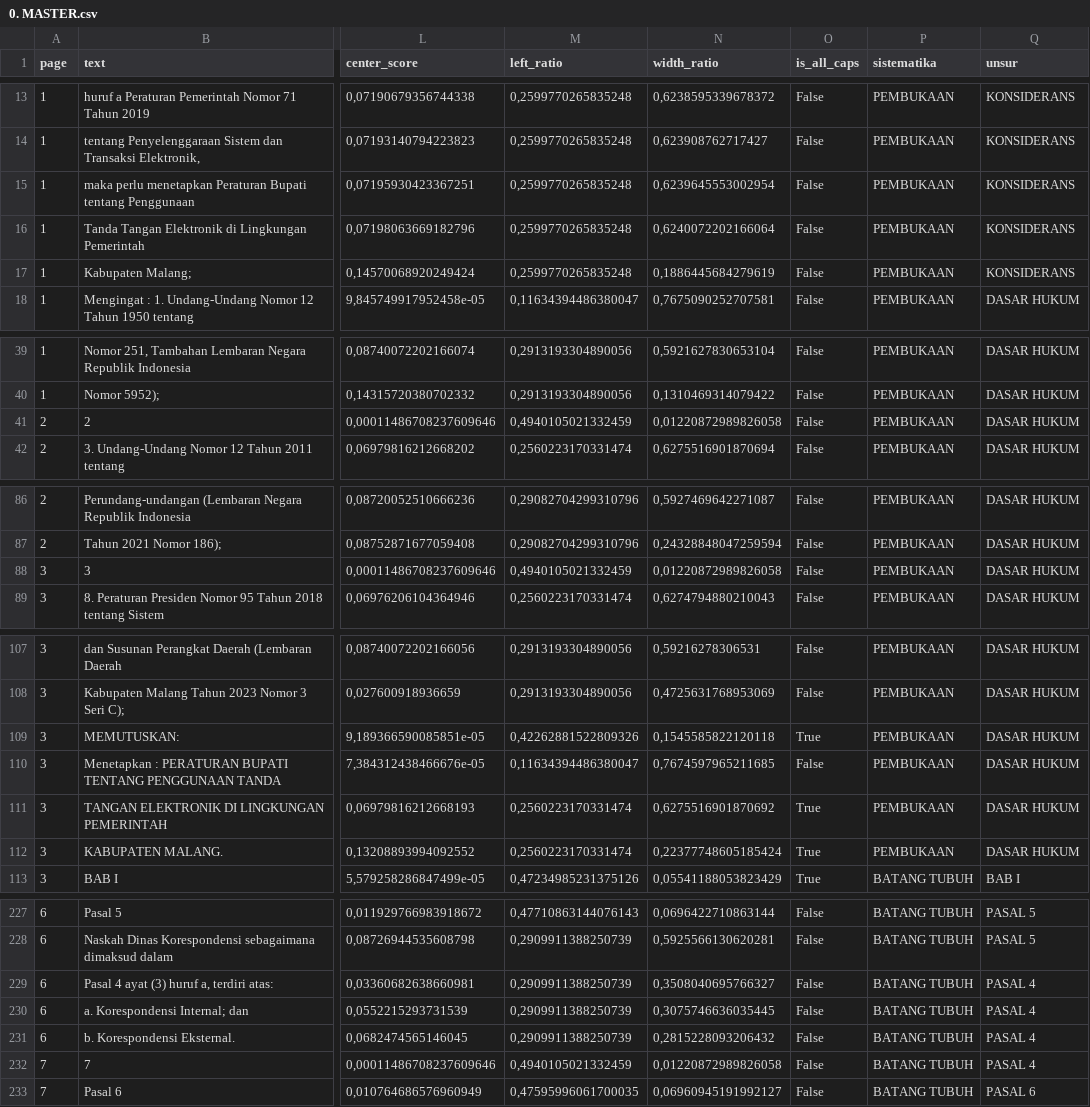
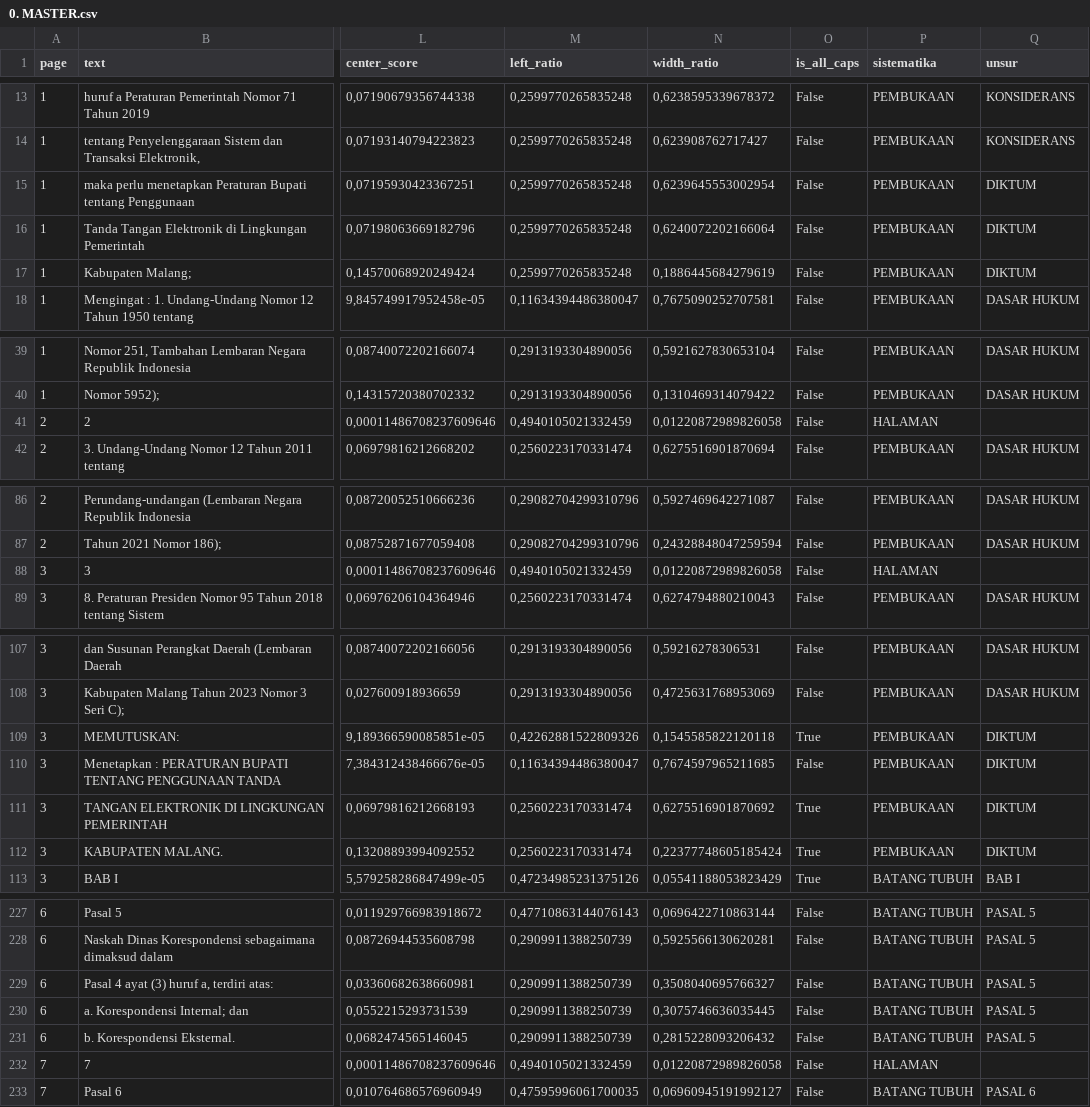
Before and after one commit to smallest87/PDF-Layout-Intelligence, a CSV file: data/processed/2025_Peraturan-Bupati-Malang_Nomor-32_Penggunaan-Tanda-Tangan-Elektronik-di-Lingkungan-Pemerintah-Kabupaten-Malang/0. MASTER.csv, drawn as a sheet; only a part is shown, gaps mark what is left out; the diff covers the shown part only; the diff names each change by its address in the sheet, - before the commit and + after, or states it on an @@ line.

```diff
--- a/data/processed/2025_Peraturan-Bupati-Malang_Nomor-32_Penggunaan-Tanda-Tangan-Elektronik-di-Lingkungan-Pemerintah-Kabupaten-Malang/0. MASTER.csv
+++ b/data/processed/2025_Peraturan-Bupati-Malang_Nomor-32_Penggunaan-Tanda-Tangan-Elektronik-di-Lingkungan-Pemerintah-Kabupaten-Malang/0. MASTER.csv
-Q15:Q17 (unsur): KONSIDERANS
+Q15:Q17 (unsur): DIKTUM
-P41 (sistematika): PEMBUKAAN
+P41 (sistematika): HALAMAN
-Q41 (unsur): DASAR HUKUM
+Q41 (unsur): (empty)
-P88 (sistematika): PEMBUKAAN
+P88 (sistematika): HALAMAN
-Q88 (unsur): DASAR HUKUM
+Q88 (unsur): (empty)
-Q109:Q112 (unsur): DASAR HUKUM
+Q109:Q112 (unsur): DIKTUM
-Q229:Q231 (unsur): PASAL 4
+Q229:Q231 (unsur): PASAL 5
-P232 (sistematika): BATANG TUBUH
+P232 (sistematika): HALAMAN
-Q232 (unsur): PASAL 4
+Q232 (unsur): (empty)
```
Also changed, not shown: 13 edited cells elsewhere in this file, 24 other files.
